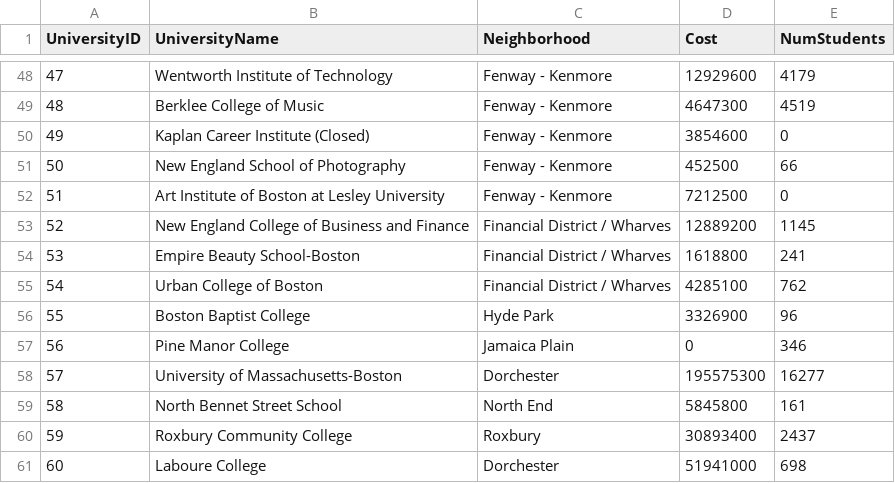
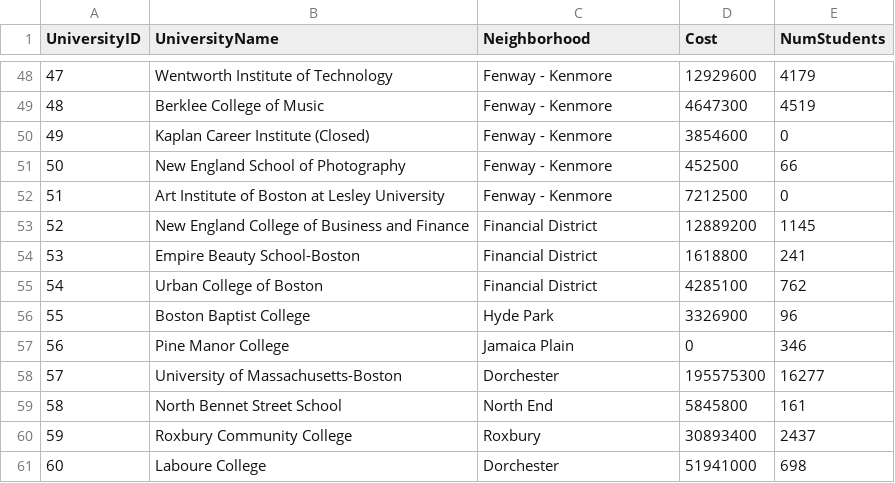
Before and after one commit to bgowaski/HubLyfe, a CSV file: PM5/data/Universities.csv, drawn as a sheet; only a part is shown, gaps mark what is left out.

Commit message:
modified uni

```diff
--- a/PM5/data/Universities.csv
+++ b/PM5/data/Universities.csv
@@ -52,5 +52,5 @@ UniversityID,UniversityName,Neighborhood,Cost,NumStudents
 51,Art Institute of Boston at Lesley University,Fenway - Kenmore,7212500,0
-52,New England College of Business and Finance,Financial District / Wharves,12889200,1145
-53,Empire Beauty School-Boston,Financial District / Wharves,1618800,241
-54,Urban College of Boston,Financial District / Wharves,4285100,762
+52,New England College of Business and Finance,Financial District,12889200,1145
+53,Empire Beauty School-Boston,Financial District,1618800,241
+54,Urban College of Boston,Financial District,4285100,762
 55,Boston Baptist College,Hyde Park,3326900,96
```
